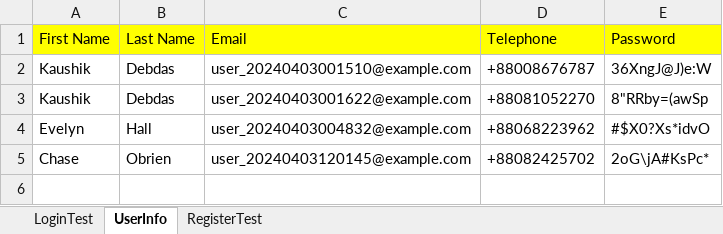
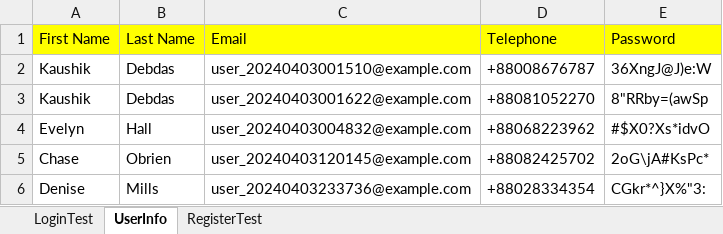
Before and after one commit to KaushikDebdas/pythonSQAProject, an Excel workbook: SampleProject4/ExcelFiles/DemoLoginExcel.xlsx, sheet UserInfo, drawn as a sheet; values as stored, in another font and other column widths than the file's, no borders; the diff names each change by its address in the sheet, - before the commit and + after, or states it on an @@ line.

```diff
--- a/SampleProject4/ExcelFiles/DemoLoginExcel.xlsx (sheet UserInfo)
+++ b/SampleProject4/ExcelFiles/DemoLoginExcel.xlsx (sheet UserInfo)
+row 6: Denise | Mills | user_20240403233736@example.com | +88028334354 | CGkr*^}X%"3:
```
Also changed, not shown: 45 other files.
